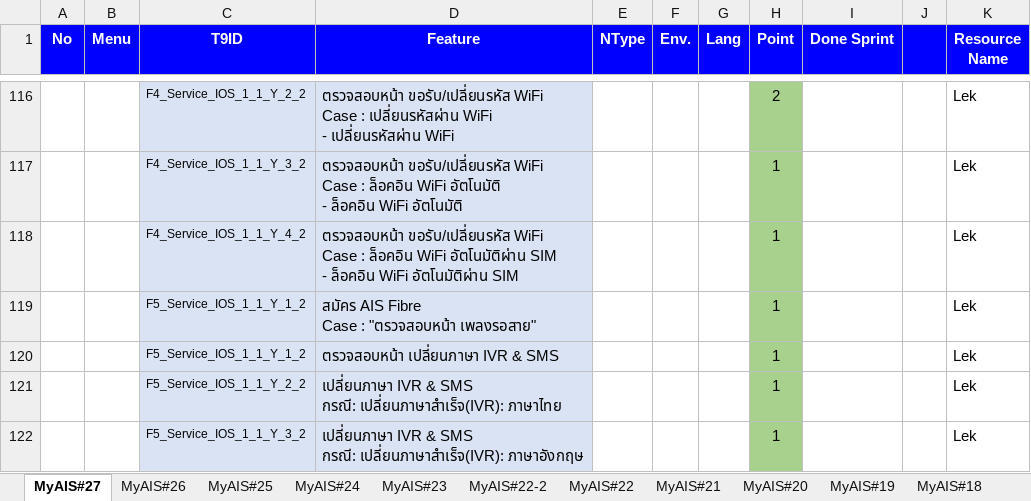
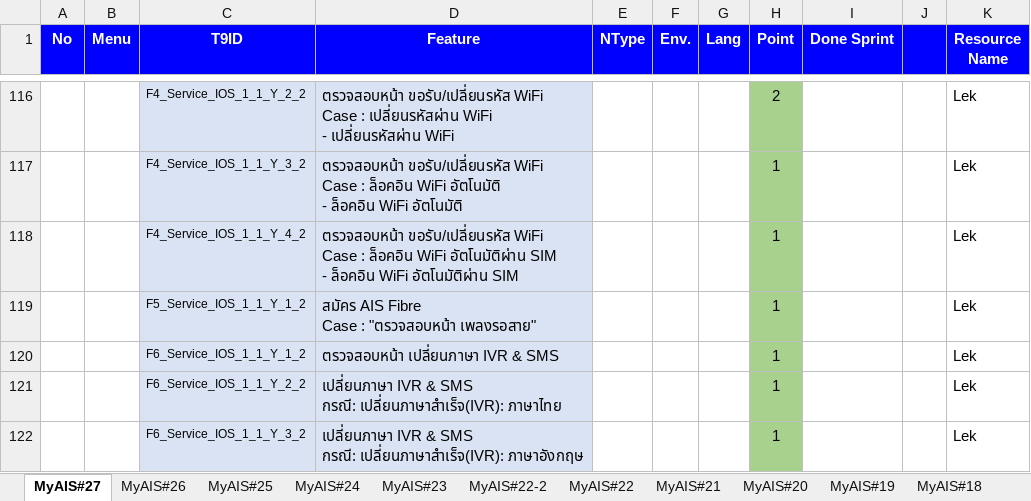
Before and after one commit to AtlasArcadia/SIA_DSO_II, an Excel workbook: Document/My Ais/MyAIS Feature.xlsx, sheet MyAIS#27, drawn as a sheet; only a part is shown, gaps mark what is left out; values as stored, in another font and other column widths than the file's, no borders; charts and pictures not drawn; the diff covers the shown part only; the diff names each change by its address in the sheet, - before the commit and + after, or states it on an @@ line.

Commit message:
commit by jenkins

```diff
--- a/Document/My Ais/MyAIS Feature.xlsx (sheet MyAIS#27)
+++ b/Document/My Ais/MyAIS Feature.xlsx (sheet MyAIS#27)
-C120 (T9ID): F5_Service_IOS_1_1_Y_1_2
+C120 (T9ID): F6_Service_IOS_1_1_Y_1_2
-C121 (T9ID): F5_Service_IOS_1_1_Y_2_2
+C121 (T9ID): F6_Service_IOS_1_1_Y_2_2
-C122 (T9ID): F5_Service_IOS_1_1_Y_3_2
+C122 (T9ID): F6_Service_IOS_1_1_Y_3_2
```
Also changed, not shown: 15 edited cells elsewhere in this sheet.
